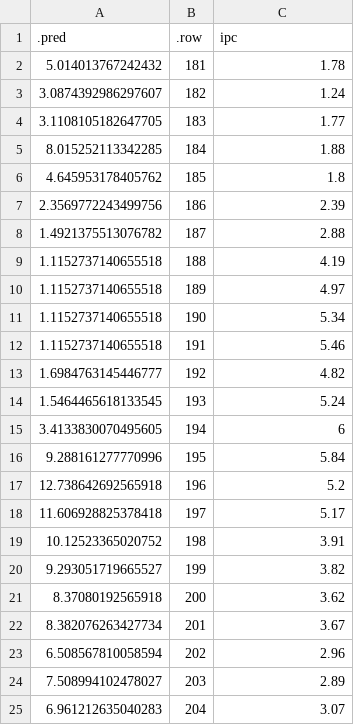
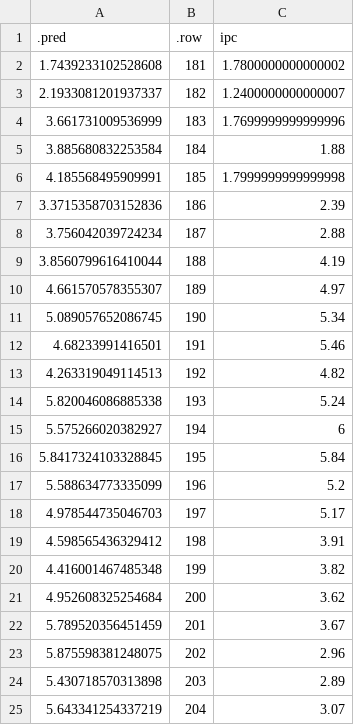
Before and after one commit to gafnts/Inflation-forecasting, a CSV file: results/mlp_24_forecast.csv, drawn as a sheet.

```diff
--- a/results/mlp_24_forecast.csv
+++ b/results/mlp_24_forecast.csv
@@ -1,25 +1,25 @@
 .pred,.row,ipc
-5.014013767242432,181,1.78
-3.0874392986297607,182,1.24
-3.1108105182647705,183,1.77
-8.015252113342285,184,1.88
-4.645953178405762,185,1.8
-2.3569772243499756,186,2.39
-1.4921375513076782,187,2.88
-1.1152737140655518,188,4.19
-1.1152737140655518,189,4.97
-1.1152737140655518,190,5.34
-1.1152737140655518,191,5.46
-1.6984763145446777,192,4.82
-1.5464465618133545,193,5.24
-3.4133830070495605,194,6
-9.288161277770996,195,5.84
-12.738642692565918,196,5.2
-11.606928825378418,197,5.17
-10.12523365020752,198,3.91
-9.293051719665527,199,3.82
-8.37080192565918,200,3.62
-8.382076263427734,201,3.67
-6.508567810058594,202,2.96
-7.508994102478027,203,2.89
-6.961212635040283,204,3.07
+1.7439233102528608,181,1.7800000000000002
+2.1933081201937337,182,1.2400000000000007
+3.661731009536999,183,1.7699999999999996
+3.885680832253584,184,1.88
+4.185568495909991,185,1.7999999999999998
+3.3715358703152836,186,2.39
+3.756042039724234,187,2.88
+3.8560799616410044,188,4.19
+4.661570578355307,189,4.97
+5.089057652086745,190,5.34
+4.68233991416501,191,5.46
+4.263319049114513,192,4.82
+5.820046086885338,193,5.24
+5.575266020382927,194,6
+5.8417324103328845,195,5.84
+5.588634773335099,196,5.2
+4.978544735046703,197,5.17
+4.598565436329412,198,3.91
+4.416001467485348,199,3.82
+4.952608325254684,200,3.62
+5.789520356451459,201,3.67
+5.875598381248075,202,2.96
+5.430718570313898,203,2.89
+5.643341254337219,204,3.07
```
Also changed, not shown: results/mlp_12_forecast.csv, results/mlp_9_forecast.csv, 9 other files.
